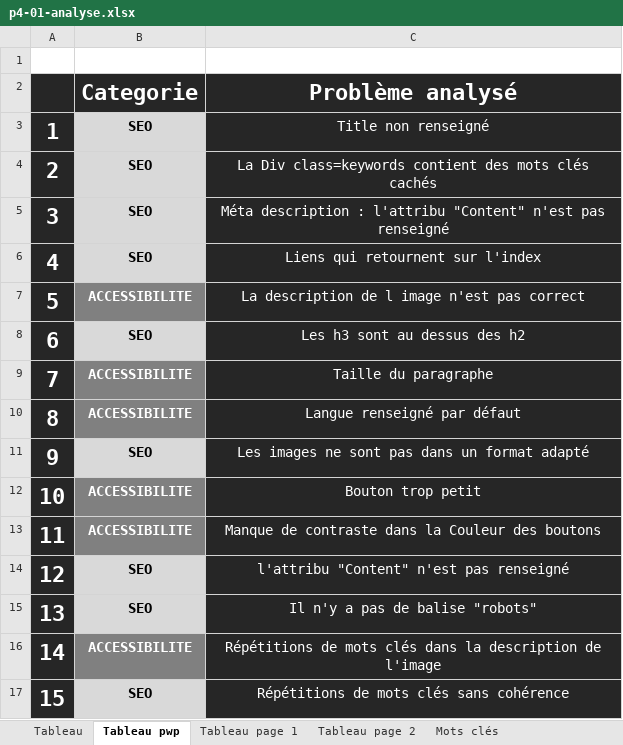
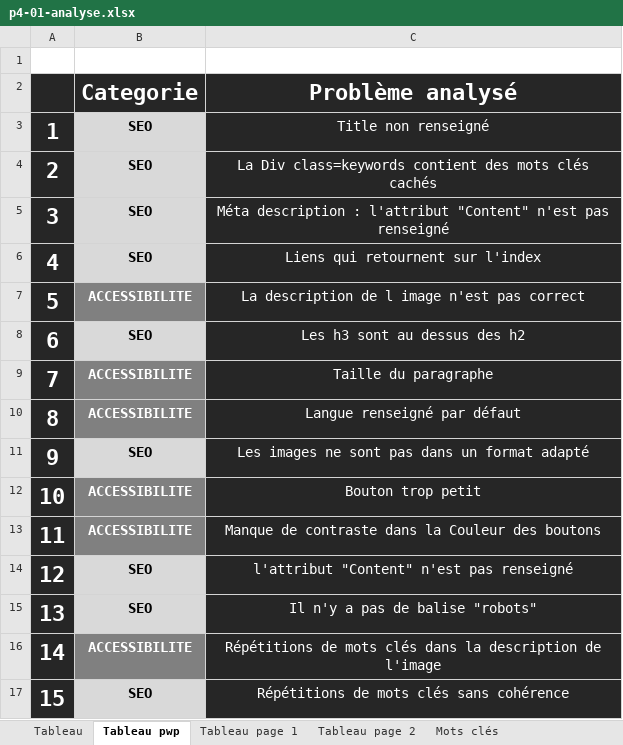
Before and after one commit to Olive59/Projet-4, an Excel workbook: p4-01-analyse.xlsx, sheet Tableau pwp, drawn as a sheet; values as stored, in another font and other column widths than the file's, no borders; the diff names each change by its address in the sheet, - before the commit and + after, or states it on an @@ line.

```diff
--- a/p4-01-analyse.xlsx (sheet Tableau pwp)
+++ b/p4-01-analyse.xlsx (sheet Tableau pwp)
-C5 (Problème analysé): …description : l'attribu "Content" n'est…
+C5 (Problème analysé): …description : l'attribut "Content" n'est…
-C14 (Problème analysé): l'attribu "Content" n'est pas renseigné
+C14 (Problème analysé): l'attribut "Content" n'est pas renseigné
```
Also changed, not shown: sheet Tableau, 3 other files.
